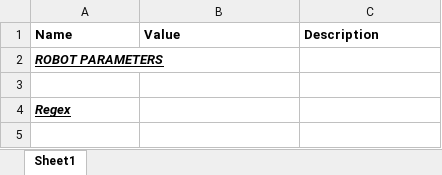
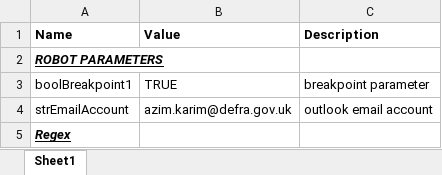
Before and after one commit to DEFRA/dracoe, an Excel workbook: demoRobot/Documents/Config/config.xlsx, sheet Sheet1, drawn as a sheet; values as stored, in another font and other column widths than the file's, no borders; table styles not drawn; the diff names each change by its address in the sheet, - before the commit and + after, or states it on an @@ line.

Commit message:
added config activities and variables for emailaccount

```diff
--- a/demoRobot/Documents/Config/config.xlsx (sheet Sheet1)
+++ b/demoRobot/Documents/Config/config.xlsx (sheet Sheet1)
-row 3: (empty)
+row 3: boolBreakpoint1 | TRUE | breakpoint parameter
+row 4: strEmailAccount | azim.karim@defra.gov.uk | outlook email account
```
Also changed, not shown: 4 other files.
